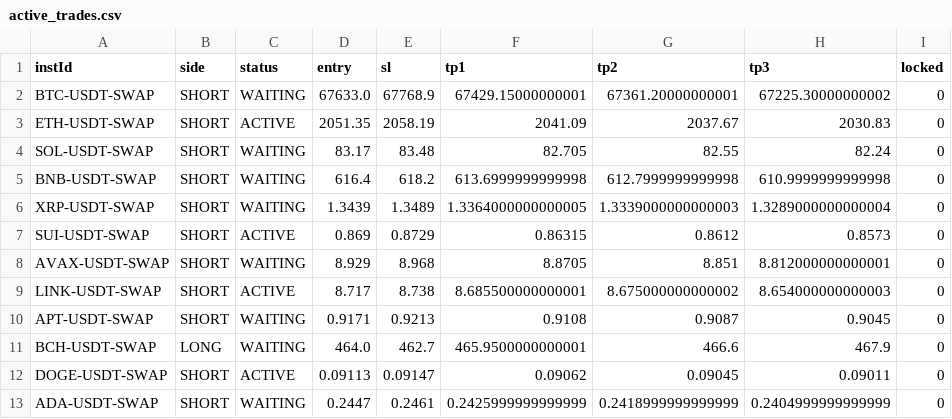
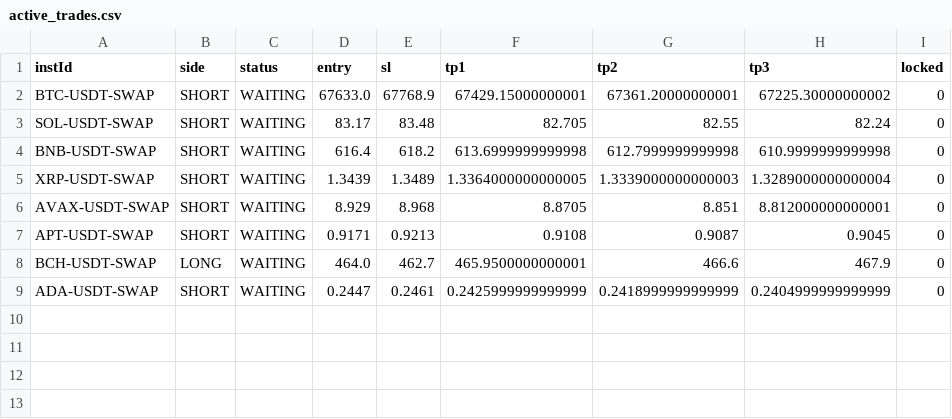
Before and after one commit to NickWu97/alpha-oracle-bot, a CSV file: active_trades.csv, drawn as a sheet; the diff names each change by its address in the sheet, - before the commit and + after, or states it on an @@ line.

```diff
--- a/active_trades.csv
+++ b/active_trades.csv
-row 3: ETH-USDT-SWAP | SHORT | ACTIVE | 2051.35 | 2058.19 | 2041.09 | 2037.67 | 2030.83 | 0
-row 7: SUI-USDT-SWAP | SHORT | ACTIVE | 0.869 | 0.8729 | 0.86315 | 0.8612 | 0.8573 | 0
-row 9: LINK-USDT-SWAP | SHORT | ACTIVE | 8.717 | 8.738 | 8.685500000000001 | 8.675000000000002 | 8.654000000000003 | 0
-row 12: DOGE-USDT-SWAP | SHORT | ACTIVE | 0.09113 | 0.09147 | 0.09062 | 0.09045 | 0.09011 | 0
```
Also changed, not shown: daily_stats.csv.
